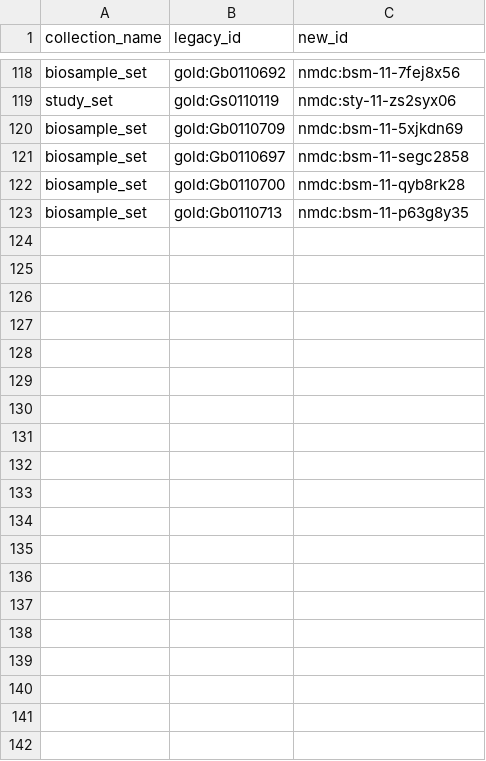
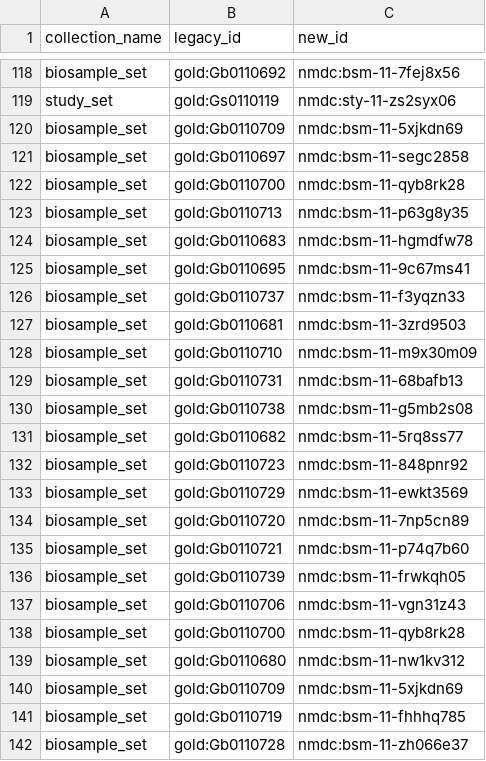
Before and after one commit to microbiomedata/nmdc-edge, a TSV file: nmdc_automation/re_iding/scripts/data/nmdc:sty-11-zs2syx06/nmdc:sty-11-zs2syx06_updated_record_identifiers.tsv, drawn as a sheet; only a part is shown, gaps mark what is left out; the diff covers the shown part only; the diff names each change by its address in the sheet, - before the commit and + after, or states it on an @@ line.

Commit message:
Data and logs for nmdc:sty-11-zs2syx06

```diff
--- a/nmdc_automation/re_iding/scripts/data/nmdc:sty-11-zs2syx06/nmdc:sty-11-zs2syx06_updated_record_identifiers.tsv
+++ b/nmdc_automation/re_iding/scripts/data/nmdc:sty-11-zs2syx06/nmdc:sty-11-zs2syx06_updated_record_identifiers.tsv
+row 124: biosample_set | gold:Gb0110683 | nmdc:bsm-11-hgmdfw78
+row 125: biosample_set | gold:Gb0110695 | nmdc:bsm-11-9c67ms41
+row 126: biosample_set | gold:Gb0110737 | nmdc:bsm-11-f3yqzn33
+row 127: biosample_set | gold:Gb0110681 | nmdc:bsm-11-3zrd9503
+row 128: biosample_set | gold:Gb0110710 | nmdc:bsm-11-m9x30m09
+row 129: biosample_set | gold:Gb0110731 | nmdc:bsm-11-68bafb13
+row 130: biosample_set | gold:Gb0110738 | nmdc:bsm-11-g5mb2s08
+row 131: biosample_set | gold:Gb0110682 | nmdc:bsm-11-5rq8ss77
+row 132: biosample_set | gold:Gb0110723 | nmdc:bsm-11-848pnr92
+row 133: biosample_set | gold:Gb0110729 | nmdc:bsm-11-ewkt3569
+row 134: biosample_set | gold:Gb0110720 | nmdc:bsm-11-7np5cn89
+row 135: biosample_set | gold:Gb0110721 | nmdc:bsm-11-p74q7b60
+row 136: biosample_set | gold:Gb0110739 | nmdc:bsm-11-frwkqh05
+row 137: biosample_set | gold:Gb0110706 | nmdc:bsm-11-vgn31z43
+row 138: biosample_set | gold:Gb0110700 | nmdc:bsm-11-qyb8rk28
+row 139: biosample_set | gold:Gb0110680 | nmdc:bsm-11-nw1kv312
+row 140: biosample_set | gold:Gb0110709 | nmdc:bsm-11-5xjkdn69
+row 141: biosample_set | gold:Gb0110719 | nmdc:bsm-11-fhhhq785
+row 142: biosample_set | gold:Gb0110728 | nmdc:bsm-11-zh066e37
```
Also changed, not shown: 42 added rows elsewhere in this file, 1 other file.
